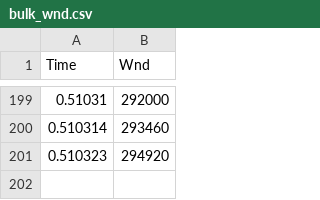
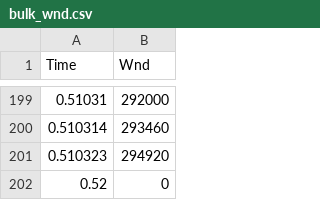
Before and after one commit to rnignon/Quic, a CSV file: bulk_wnd.csv, drawn as a sheet; only a part is shown, gaps mark what is left out; the diff names each change by its address in the sheet, - before the commit and + after, or states it on an @@ line.

Commit message:
Update bulk_wnd.csv

```diff
--- a/bulk_wnd.csv
+++ b/bulk_wnd.csv
+row 202: 0.52 | 0
```
